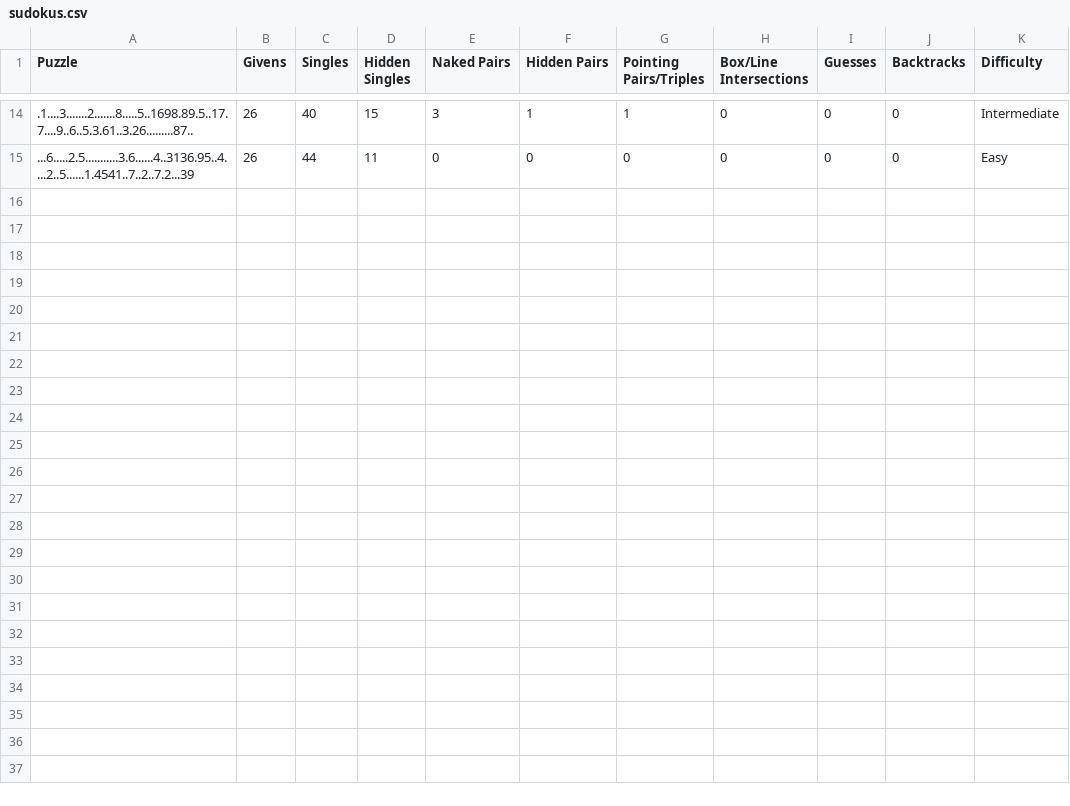
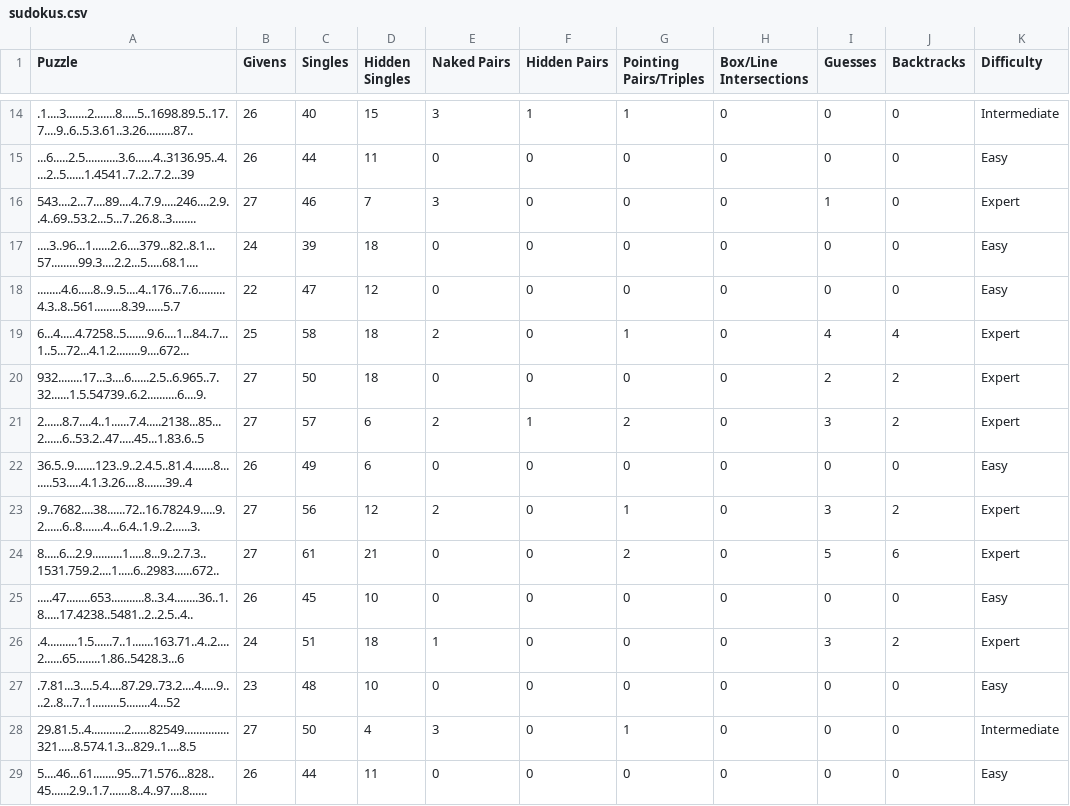
Before and after one commit to davidstap/sat_ml_sudoku, a CSV file: data/sudokus.csv, drawn as a sheet; only a part is shown, gaps mark what is left out.

```diff
--- a/data/sudokus.csv
+++ b/data/sudokus.csv
@@ -15 +15,15 @@ Puzzle,Givens,Singles,Hidden Singles,Naked Pairs,Hidden Pairs,Pointing Pairs/Tri
 ...6.....2.5...........3.6......4..3136.95..4....2..5......1.4541..7..2..7.2...39,26,44,11,0,0,0,0,0,0,Easy,
+543....2...7....89....4..7.9.....246....2.9..4..69..53.2...5...7..26.8..3........,27,46,7,3,0,0,0,1,0,Expert,
+....3..96...1......2.6....379...82..8.1...57.........99.3....2.2...5.....68.1....,24,39,18,0,0,0,0,0,0,Easy,
+........4.6.....8..9..5....4..176...7.6.........4.3..8..561.........8.39......5.7,22,47,12,0,0,0,0,0,0,Easy,
+6...4.....4.7258..5.......9.6....1...84..7...1..5...72...4.1.2........9....672...,25,58,18,2,0,1,0,4,4,Expert,
+932........17...3....6......2.5..6.965..7.32......1.5.54739..6.2..........6....9.,27,50,18,0,0,0,0,2,2,Expert,
+2......8.7....4..1......7.4.....2138...85...2......6..53.2..47.....45...1.83.6..5,27,57,6,2,1,2,0,3,2,Expert,
+36.5..9.......123..9..2.4.5..81.4.......8........53.....4.1.3.26....8.......39..4,26,49,6,0,0,0,0,0,0,Easy,
+.9..7682....38......72..16.7824.9.....9.2......6..8.......4...6.4..1.9..2......3.,27,56,12,2,0,1,0,3,2,Expert,
+8.....6...2.9..........1.....8...9..2.7.3..1531.759.2....1.....6..2983......672..,27,61,21,0,0,2,0,5,6,Expert,
+.....47........653...........8..3.4........36..1.8.....17.4238..5481..2..2.5..4..,26,45,10,0,0,0,0,0,0,Easy,
+.4..........1.5......7..1.......163.71..4..2....2......65........1.86..5428.3...6,24,51,18,1,0,0,0,3,2,Expert,
+.7.81...3....5.4....87.29..73.2....4.....9....2..8...7..1.........5........4...52,23,48,10,0,0,0,0,0,0,Easy,
+29.81.5..4...........2......82549...............321.....8.574.1.3...829..1....8.5,27,50,4,3,0,1,0,0,0,Intermediate,
+5....46...61........95...71.576...828..45......2.9..1.7.......8..4..97....8......,26,44,11,0,0,0,0,0,0,Easy,
```
Also changed, not shown: 4 other files.
